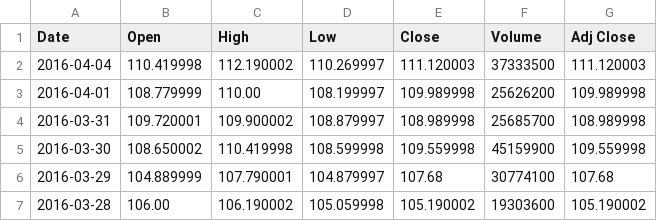
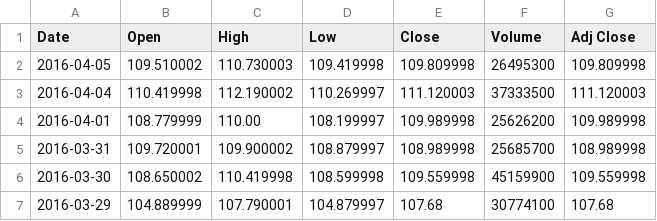
Before and after one commit to Criptic/Softwareentwicklung_Finances, a CSV file: src/main/resources/AAPL.csv, drawn as a sheet; only a part is shown; the shorter side is filled out with more unchanged rows; the diff names each change by its address in the sheet, - before the commit and + after, or states it on an @@ line.

```diff
--- a/src/main/resources/AAPL.csv
+++ b/src/main/resources/AAPL.csv
+row 2: 2016-04-05 | 109.510002 | 110.730003 | 109.419998 | 109.809998 | 26495300 | 109.809998
```
Also changed, not shown: src/main/resources/AMZN.csv, src/main/resources/FB.csv, 10 other files.
